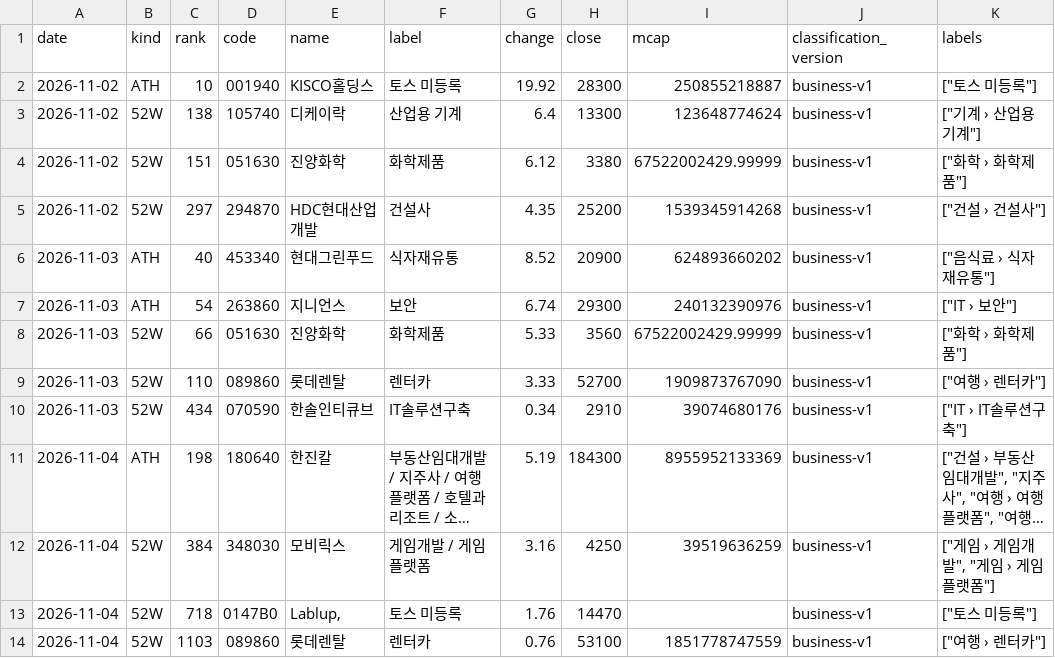
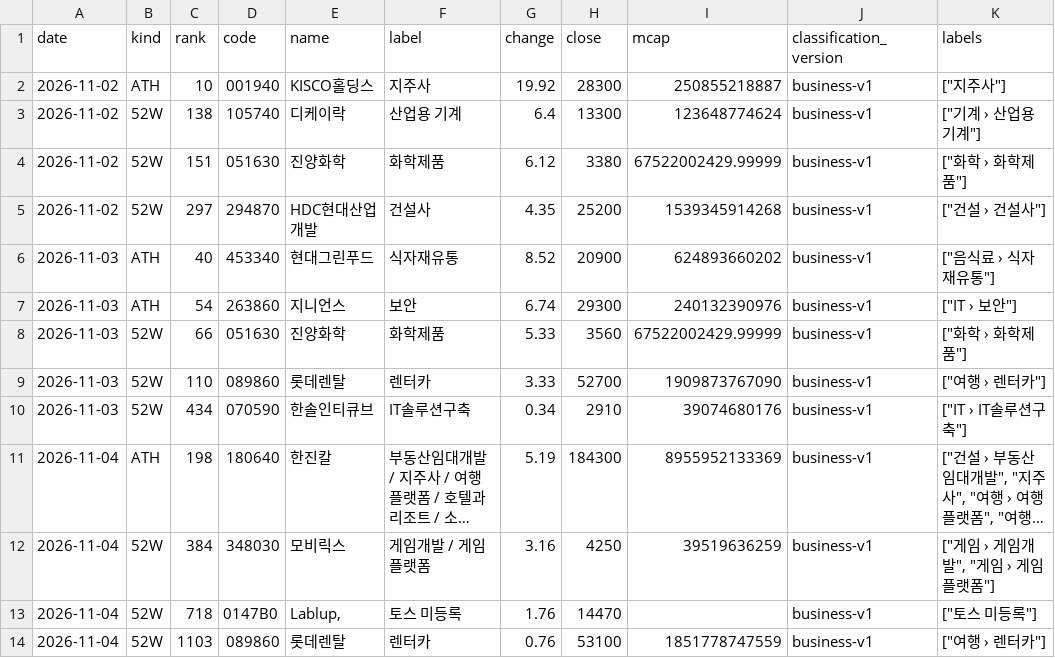
Before and after one commit to kk-aid/sector-mood, a CSV file: data/newhigh/kr/2026-11.csv, drawn as a sheet; long unchanged cells end in ….

```diff
--- a/data/newhigh/kr/2026-11.csv
+++ b/data/newhigh/kr/2026-11.csv
@@ -1,3 +1,3 @@
 date,kind,rank,code,name,label,change,close,mcap,classification_version,labels
-2026-11-02,ATH,10,001940,KISCO홀딩스,토스 미등록,19.92,28300,250855218887,business-v1,"[""토스 미등록""]"
+2026-11-02,ATH,10,001940,KISCO홀딩스,지주사,19.92,28300,250855218887,business-v1,"[""지주사""]"
 2026-11-02,52W,138,105740,디케이락,산업용 기계,6.4,13300,123648774624,business-v1,"[""기계 › 산업용 기계""]"
```
Also changed, not shown: 28 other files.
